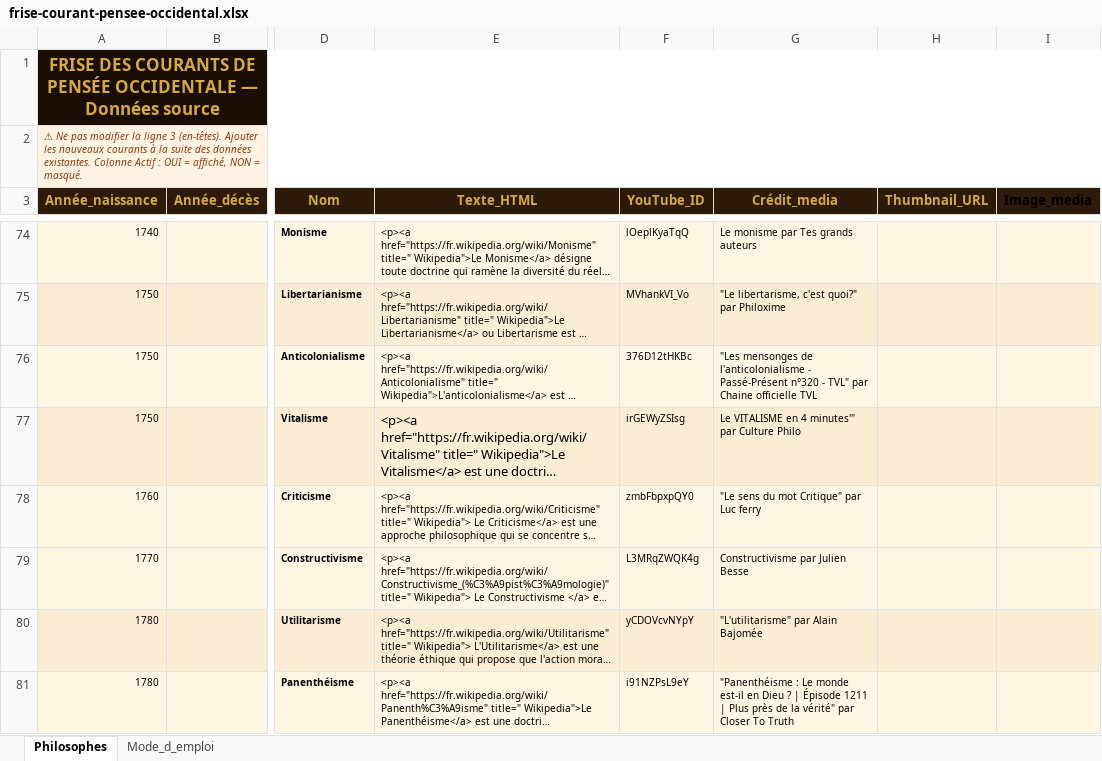
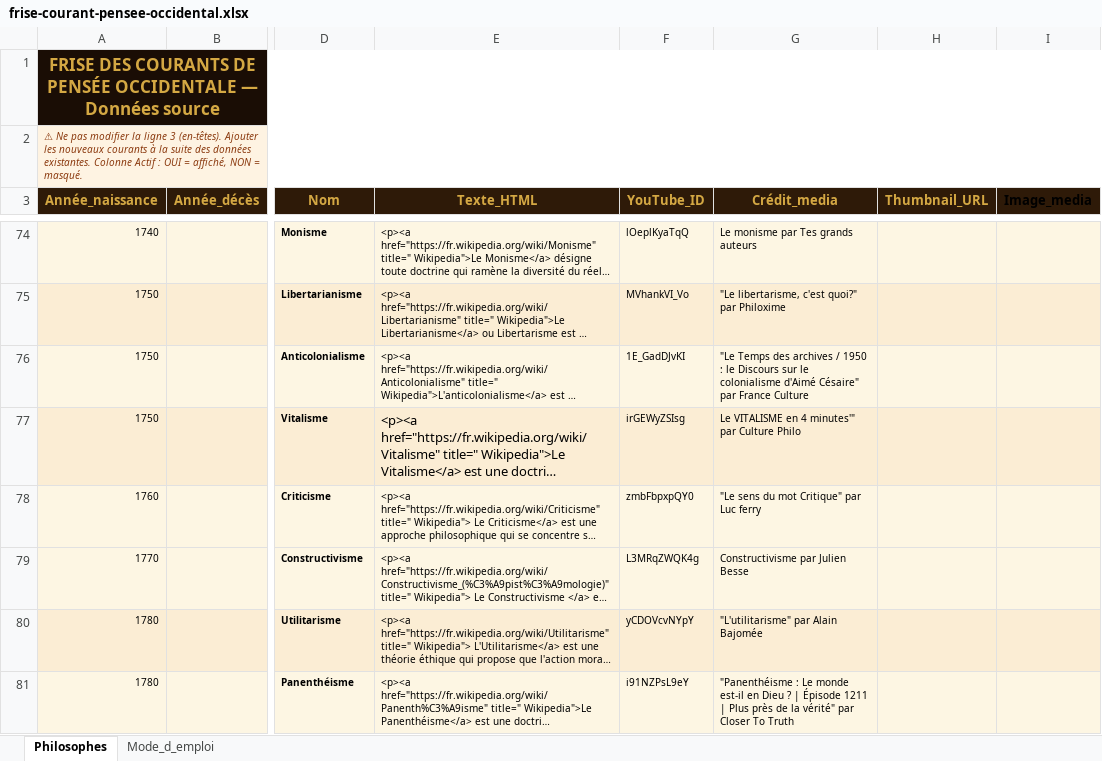
Before and after one commit to lairig/laphilo-astro, an Excel workbook: data/frise-courant-pensee-occidental.xlsx, sheet Philosophes, drawn as a sheet; only a part is shown, gaps mark what is left out; long unchanged cells end in …; values as stored, in another font and other column widths than the file's, no borders; the diff names each change by its address in the sheet, - before the commit and + after, or states it on an @@ line.

```diff
--- a/data/frise-courant-pensee-occidental.xlsx (sheet Philosophes)
+++ b/data/frise-courant-pensee-occidental.xlsx (sheet Philosophes)
-F76 (YouTube_ID): 376D12tHKBc
+F76 (YouTube_ID): 1E_GadDJvKI
-G76 (Crédit_media): "Les mensonges de l'anticolonialisme - Passé-Présent n°320 - TVL" par Chaine officielle TVL
+G76 (Crédit_media): "Le Temps des archives / 1950 : le Discours sur le colonialisme d'Aimé Césaire" par France Culture
```
Also changed, not shown: data/frise-courant-pensee-oriental.xlsx, 1 other file.
